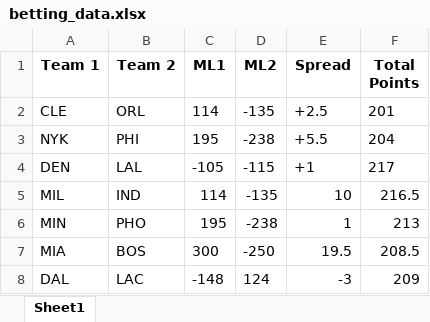
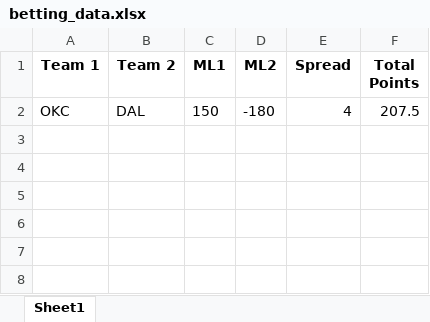
Before and after one commit to tobyhoffman/SCQ-Betting, an Excel workbook: __data__/betting_data.xlsx, sheet Sheet1, drawn as a sheet; values as stored, in another font and other column widths than the file's, no borders; removed rows and columns are numbered as before the commit, all else as after; the diff names each change by its address in the sheet, - before the commit and + after, or states it on an @@ line.

```diff
--- a/__data__/betting_data.xlsx (sheet Sheet1)
+++ b/__data__/betting_data.xlsx (sheet Sheet1)
-row 2: CLE | ORL | 114 | -135 | +2.5 | 201
-row 3: NYK | PHI | 195 | -238 | +5.5 | 204
-row 4: DEN | LAL | -105 | -115 | +1 | 217
-row 5: MIL | IND | 114 | -135 | 10 | 216.5
-row 6: MIN | PHO | 195 | -238 | 1 | 213
-row 7: MIA | BOS | 300 | -250 | 19.5 | 208.5
-row 8: DAL | LAC | -148 | 124 | -3 | 209
+row 2: OKC | DAL | 150 | -180 | 4 | 207.5
```
Also changed, not shown: __data__/MasterStats.xlsx, 7 other files.
